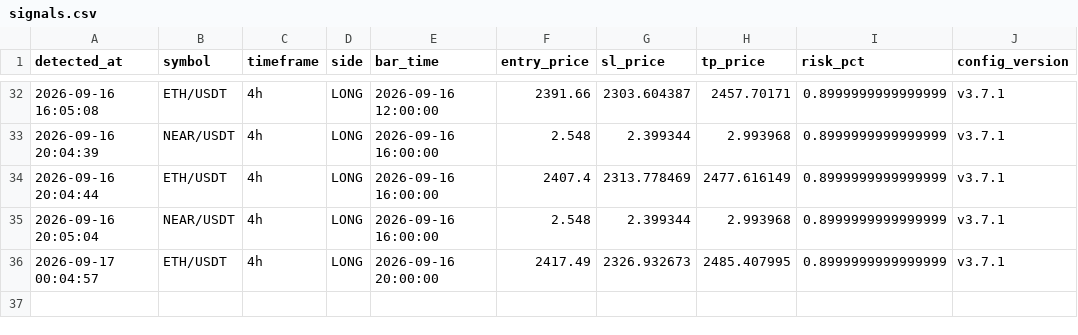
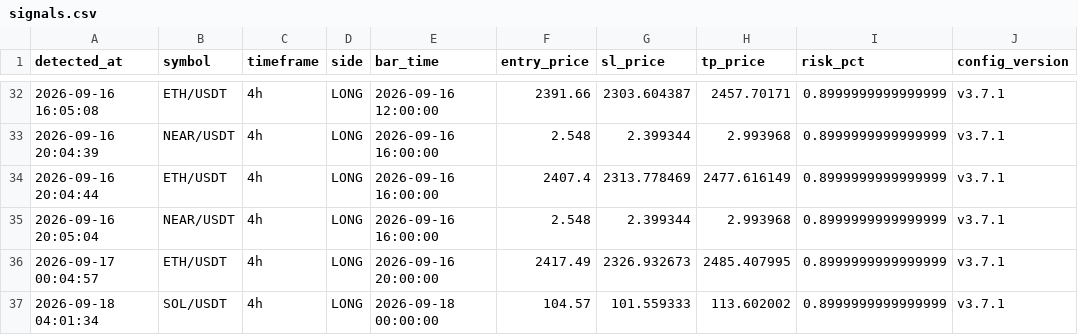
Before and after one commit to takuma08/ironvault-track-record, a CSV file: signals.csv, drawn as a sheet; only a part is shown, gaps mark what is left out; the diff names each change by its address in the sheet, - before the commit and + after, or states it on an @@ line.

```diff
--- a/signals.csv
+++ b/signals.csv
+row 37: 2026-09-18 04:01:34 | SOL/USDT | 4h | LONG | 2026-09-18 00:00:00 | 104.57 | 101.559333 | 113.602002 | 0.8999999999999999 | v3.7.1
```
Also changed, not shown: trades.csv, 1 other file.
